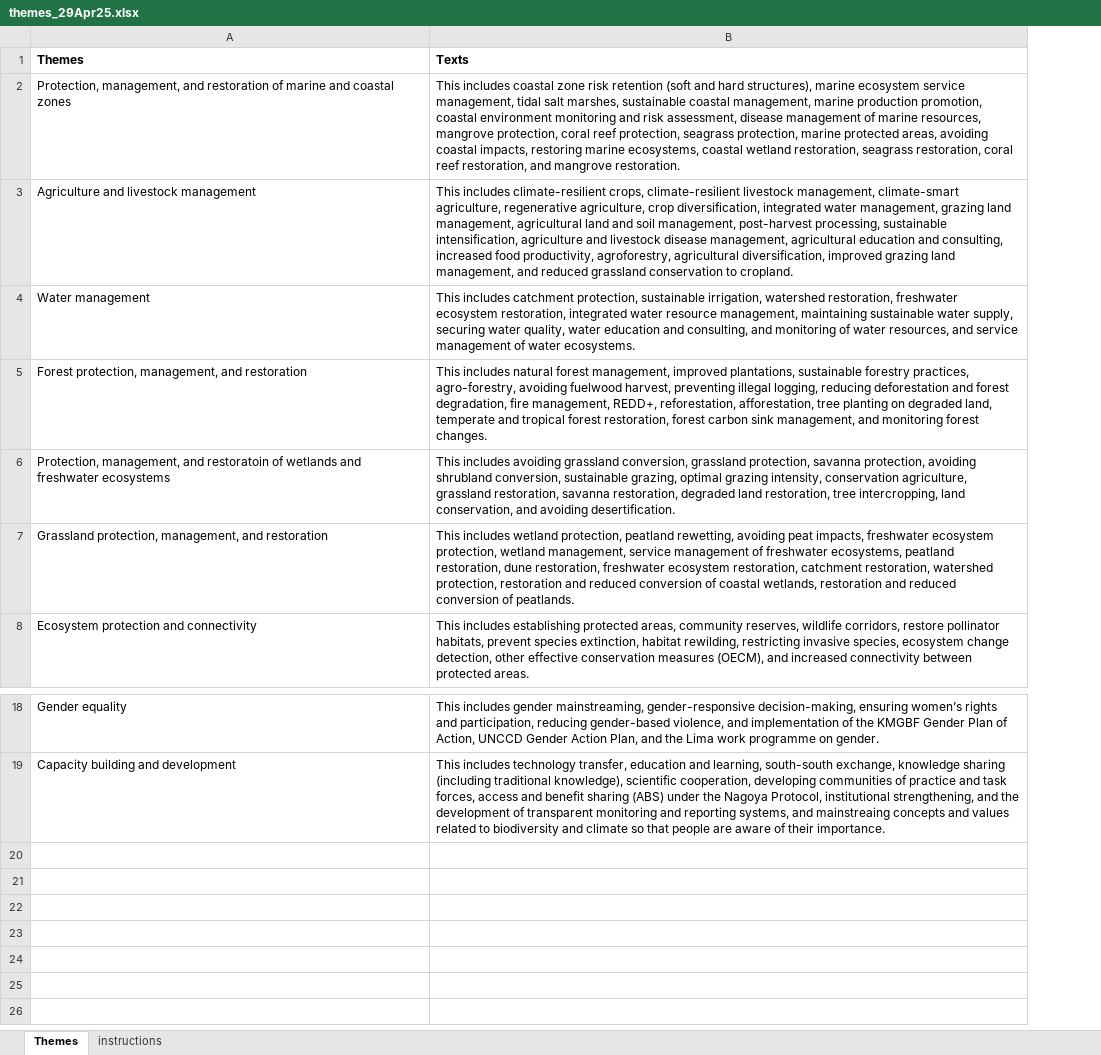
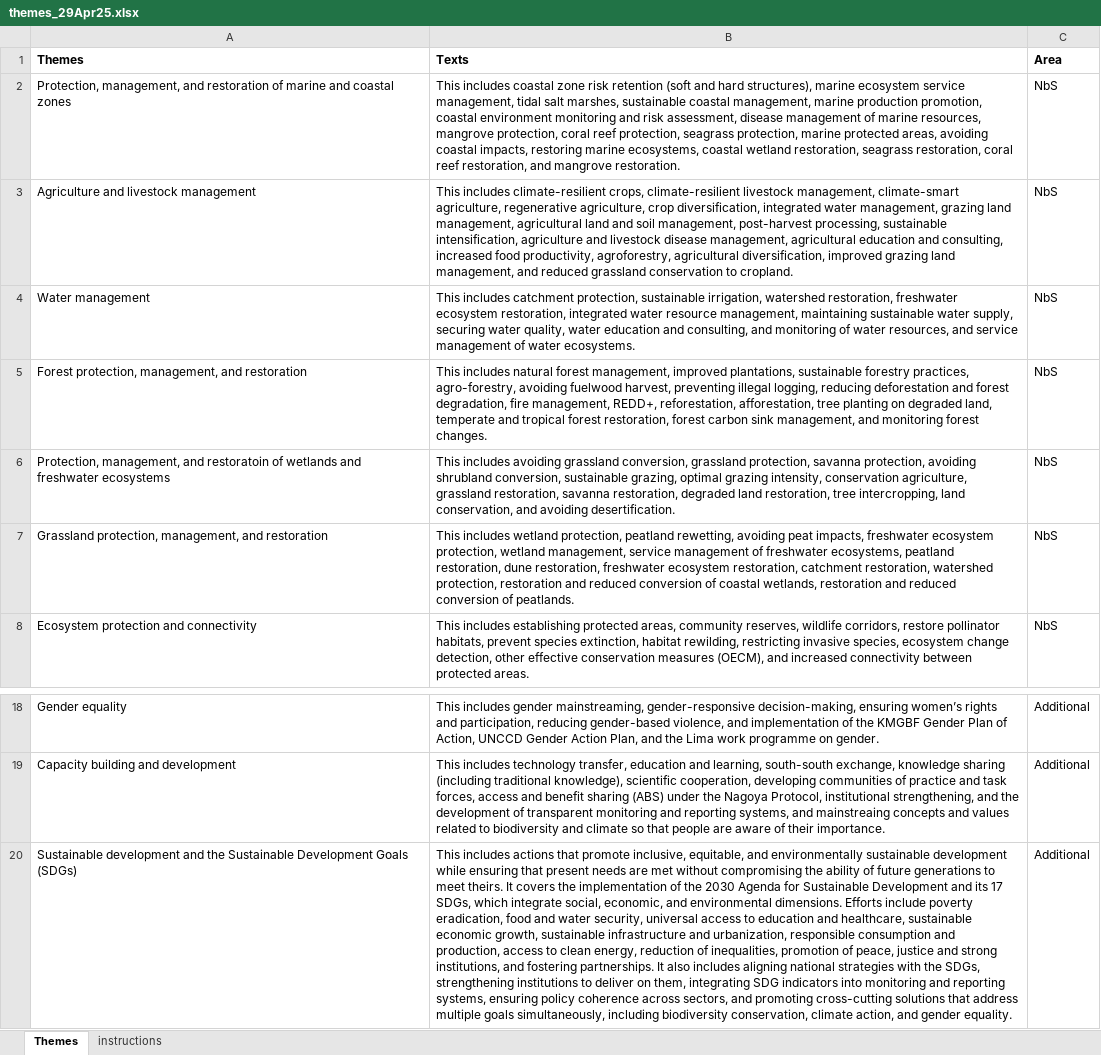
Before and after one commit to anutabutsko/TargetAssessmentReport, an Excel workbook: data/themes_29Apr25.xlsx, sheet Themes, drawn as a sheet; only a part is shown, gaps mark what is left out; values as stored, in another font and other column widths than the file's, no borders; the diff names each change by its address in the sheet, - before the commit and + after, or states it on an @@ line.

Commit message:
Updated Themes file

```diff
--- a/data/themes_29Apr25.xlsx (sheet Themes)
+++ b/data/themes_29Apr25.xlsx (sheet Themes)
+column C (Area), rows 2-8: all NbS; rows 18-19: Additional | Additional
+row 20: Sustainable development and the Sustainable Development Goals (SDGs) | This includes actions that promote inclusive, equitable, and environmentally sustainable development while ensuring that present needs are met without compromising the ability of future generations to meet theirs. It covers the implementation of the 2030 Agenda for Sustainable Development and its 17 SDGs, which integrate social, economic, and environmental dimensions. Efforts include poverty eradication, food and water security, universal access to education and healthcare, sustainable economic growth, sustainable infrastructure and urbanization, responsible consumption and production, access to clean energy, reduction of inequalities, promotion of peace, justice and strong institutions, and fostering partnerships. It also includes aligning national strategies with the SDGs, strengthening institutions to deliver on them, integrating SDG indicators into monitoring and reporting systems, ensuring policy coherence across sectors, and promoting cross-cutting solutions that address multiple goals simultaneously, including biodiversity conservation, climate action, and gender equality. | Additional
```
